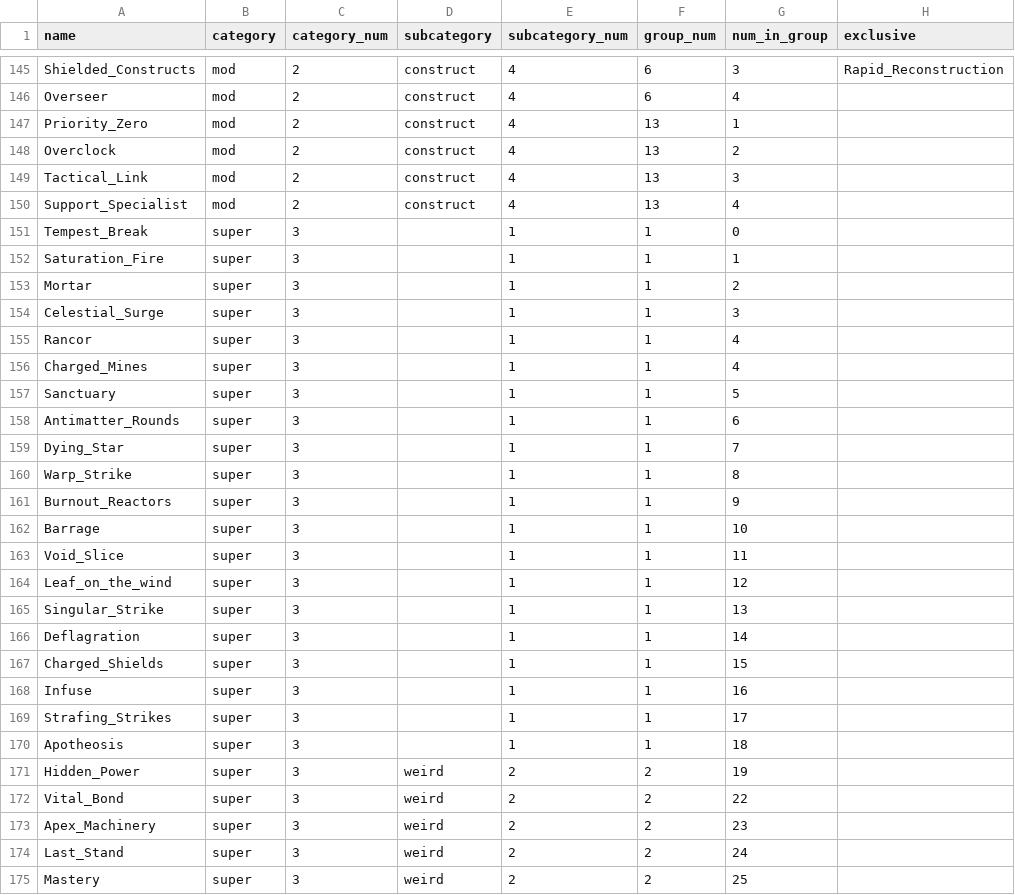
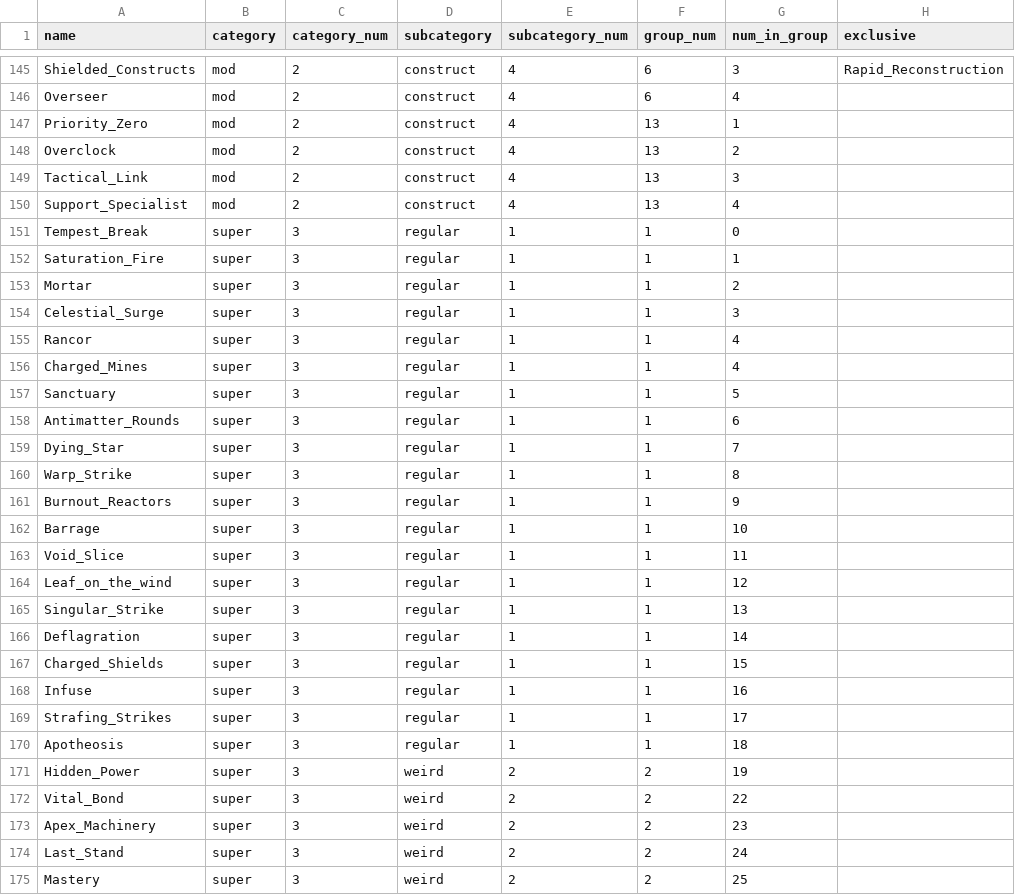
Before and after one commit to NathanG79/PFDA-Final-Project, a CSV file: mods.csv, drawn as a sheet; only a part is shown, gaps mark what is left out; the diff covers the shown part only; the diff names each change by its address in the sheet, - before the commit and + after, or states it on an @@ line.

```diff
--- a/mods.csv
+++ b/mods.csv
-D151:D170 (subcategory): (empty)
+D151:D170 (subcategory): regular
```
Also changed, not shown: 37 edited cells elsewhere in this file, 1 other file.
